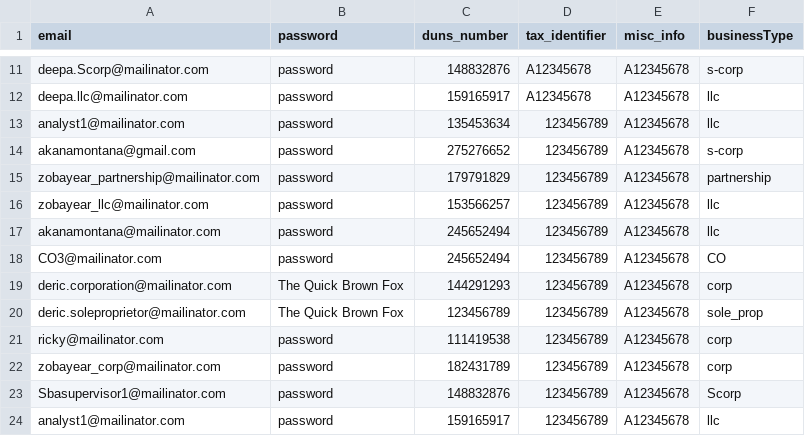
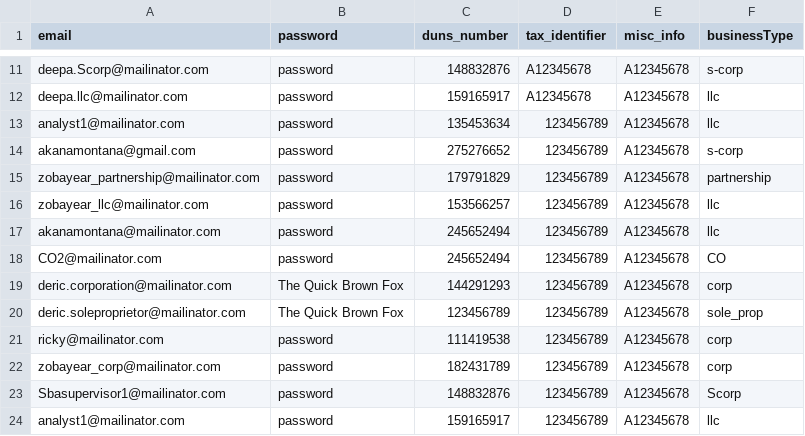
Before and after one commit to USDA-T/Web-Craw, a CSV file: src/main/resources/fixtures_development.csv, drawn as a sheet; only a part is shown, gaps mark what is left out.

```diff
--- a/src/main/resources/fixtures_development.csv
+++ b/src/main/resources/fixtures_development.csv
@@ -17,3 +17,3 @@ zobayear_llc@mailinator.com,password,153566257,123456789,A12345678,llc
 akanamontana@mailinator.com,password,245652494,123456789,A12345678,llc
-CO3@mailinator.com,password,245652494,123456789,A12345678,CO
+CO2@mailinator.com,password,245652494,123456789,A12345678,CO
 deric.corporation@mailinator.com,The Quick Brown Fox,144291293,123456789,A12345678,corp
```
Also changed, not shown: 11 other files.
